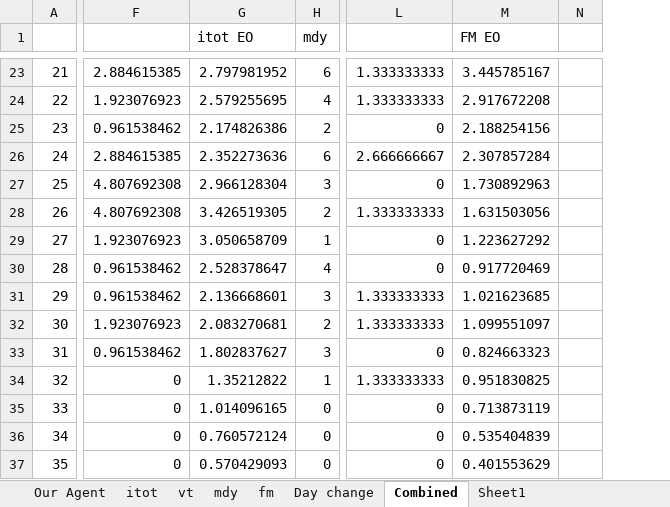
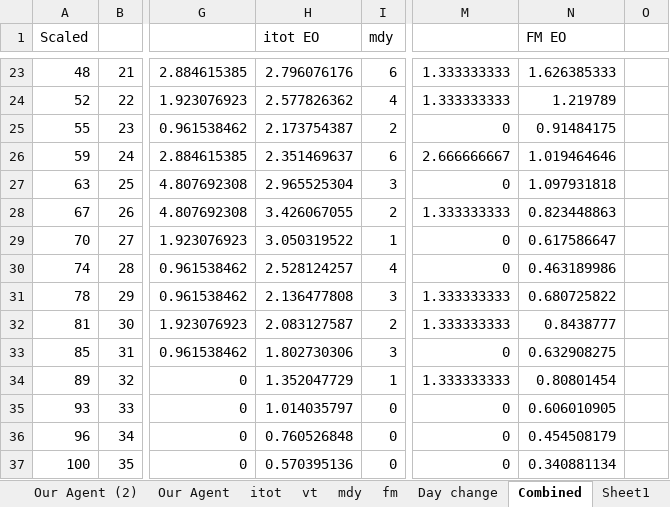
Before and after one commit to cohenguy1/OptimalStoppingRule, an Excel workbook: OptimalStoppingRule/InvestmentsRandomVectorsGenerator/nasdaq.xlsx, sheet Combined, drawn as a sheet; only a part is shown, gaps mark what is left out; values as stored, in another font and other column widths than the file's, no borders; charts and pictures not drawn; addresses are those after the commit; the diff covers the shown part only; the diff names each change by its address in the sheet, - before the commit and + after, or states it on an @@ line.

```diff
--- a/OptimalStoppingRule/InvestmentsRandomVectorsGenerator/nasdaq.xlsx (sheet Combined)
+++ b/OptimalStoppingRule/InvestmentsRandomVectorsGenerator/nasdaq.xlsx (sheet Combined)
+sheet tab: Our Agent (2)
+column A (Scaled), rows 23-37: 48 | 52 | 55 | 59 | 63 | 67 | 70 | 74 | 78 | 81 | 85 | 89 | 93 | 96 | 100
-H23 (itot EO): 2.797981952
+H23 (itot EO): 2.796076176
-N23 (FM EO): 3.445785167
+N23 (FM EO): 1.626385333
-H24 (itot EO): 2.579255695
+H24 (itot EO): 2.577826362
-N24 (FM EO): 2.917672208
+N24 (FM EO): 1.219789
-H25 (itot EO): 2.174826386
+H25 (itot EO): 2.173754387
-N25 (FM EO): 2.188254156
+N25 (FM EO): 0.91484175
-H26 (itot EO): 2.352273636
+H26 (itot EO): 2.351469637
-N26 (FM EO): 2.307857284
+N26 (FM EO): 1.019464646
-H27 (itot EO): 2.966128304
+H27 (itot EO): 2.965525304
-N27 (FM EO): 1.730892963
+N27 (FM EO): 1.097931818
-H28 (itot EO): 3.426519305
+H28 (itot EO): 3.426067055
-N28 (FM EO): 1.631503056
+N28 (FM EO): 0.823448863
-H29 (itot EO): 3.050658709
+H29 (itot EO): 3.050319522
-N29 (FM EO): 1.223627292
+N29 (FM EO): 0.617586647
-H30 (itot EO): 2.528378647
+H30 (itot EO): 2.528124257
-N30 (FM EO): 0.917720469
+N30 (FM EO): 0.463189986
-H31 (itot EO): 2.136668601
+H31 (itot EO): 2.136477808
-N31 (FM EO): 1.021623685
+N31 (FM EO): 0.680725822
-H32 (itot EO): 2.083270681
+H32 (itot EO): 2.083127587
-N32 (FM EO): 1.099551097
+N32 (FM EO): 0.8438777
-H33 (itot EO): 1.802837627
+H33 (itot EO): 1.802730306
-N33 (FM EO): 0.824663323
+N33 (FM EO): 0.632908275
-H34 (itot EO): 1.35212822
+H34 (itot EO): 1.352047729
-N34 (FM EO): 0.951830825
+N34 (FM EO): 0.80801454
-H35 (itot EO): 1.014096165
+H35 (itot EO): 1.014035797
-N35 (FM EO): 0.713873119
+N35 (FM EO): 0.606010905
-H36 (itot EO): 0.760572124
+H36 (itot EO): 0.760526848
-N36 (FM EO): 0.535404839
+N36 (FM EO): 0.454508179
-H37 (itot EO): 0.570429093
+H37 (itot EO): 0.570395136
-N37 (FM EO): 0.401553629
+N37 (FM EO): 0.340881134
```
Also changed, not shown: 31 edited cells elsewhere in this sheet, sheet Sheet1, formulas that keep their value, charts or pictures, 26 other files.
